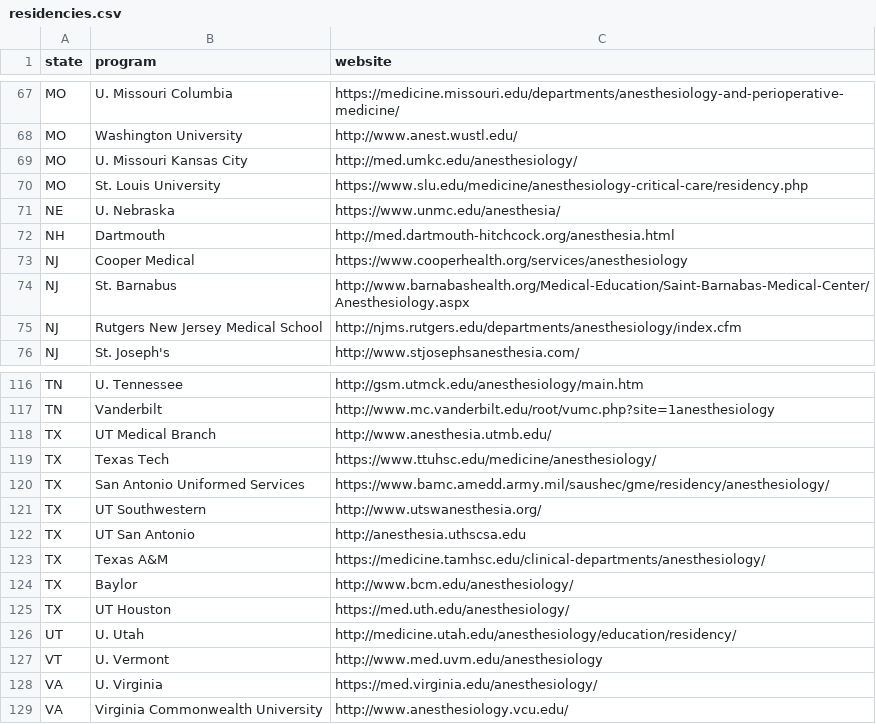
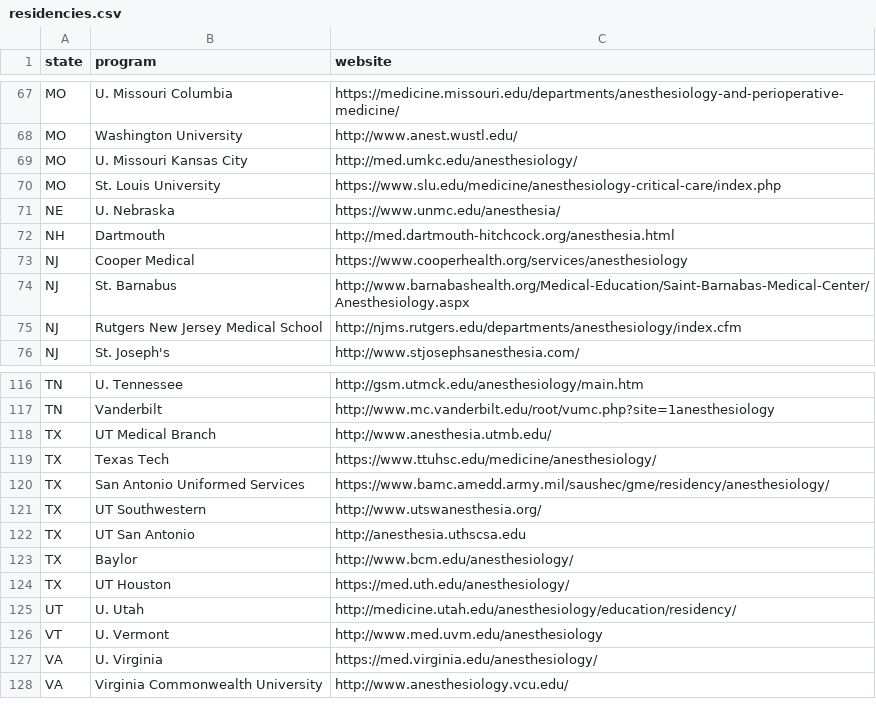
Before and after one commit to precedex/boards_app, a CSV file: residencies.csv, drawn as a sheet; only a part is shown, gaps mark what is left out.

```diff
--- a/residencies.csv
+++ b/residencies.csv
@@ -69,3 +69,3 @@ MO,Washington University,http://www.anest.wustl.edu/
 MO,U. Missouri Kansas City,http://med.umkc.edu/anesthesiology/
-MO,St. Louis University,https://www.slu.edu/medicine/anesthesiology-critical-care/residency.php
+MO,St. Louis University,https://www.slu.edu/medicine/anesthesiology-critical-care/index.php
 NE,U. Nebraska,https://www.unmc.edu/anesthesia/
@@ -122,3 +122,2 @@ TX,UT Southwestern,http://www.utswanesthesia.org/
 TX,UT San Antonio,http://anesthesia.uthscsa.edu
-TX,Texas A&M,https://medicine.tamhsc.edu/clinical-departments/anesthesiology/
 TX,Baylor,http://www.bcm.edu/anesthesiology/
```
Also changed, not shown: 6 other files.
